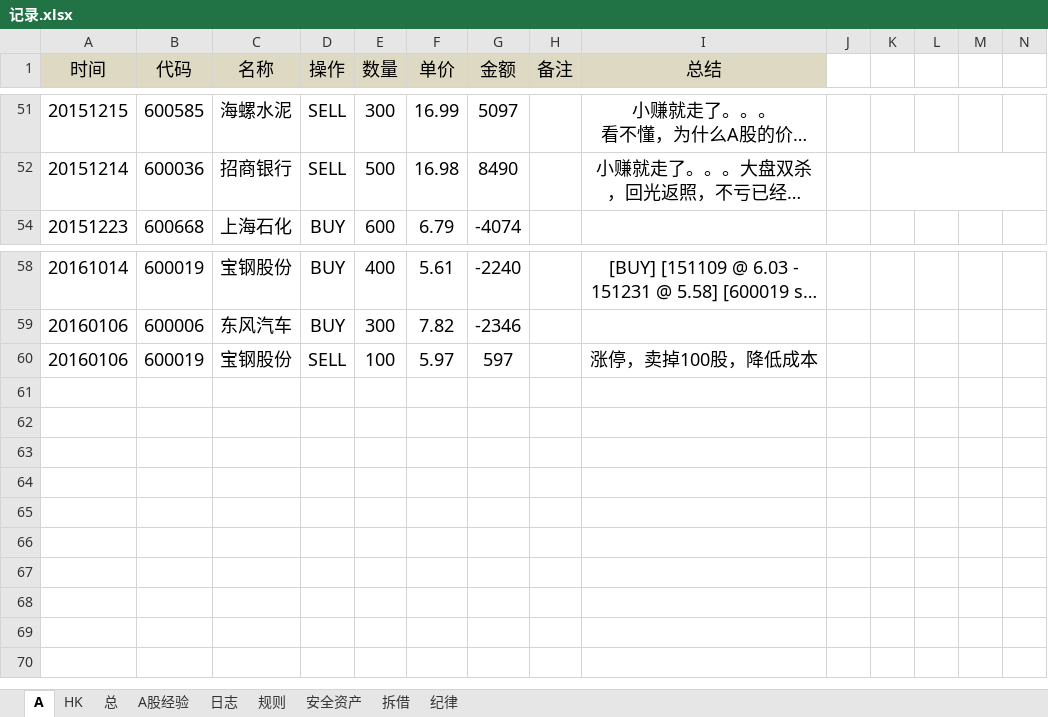
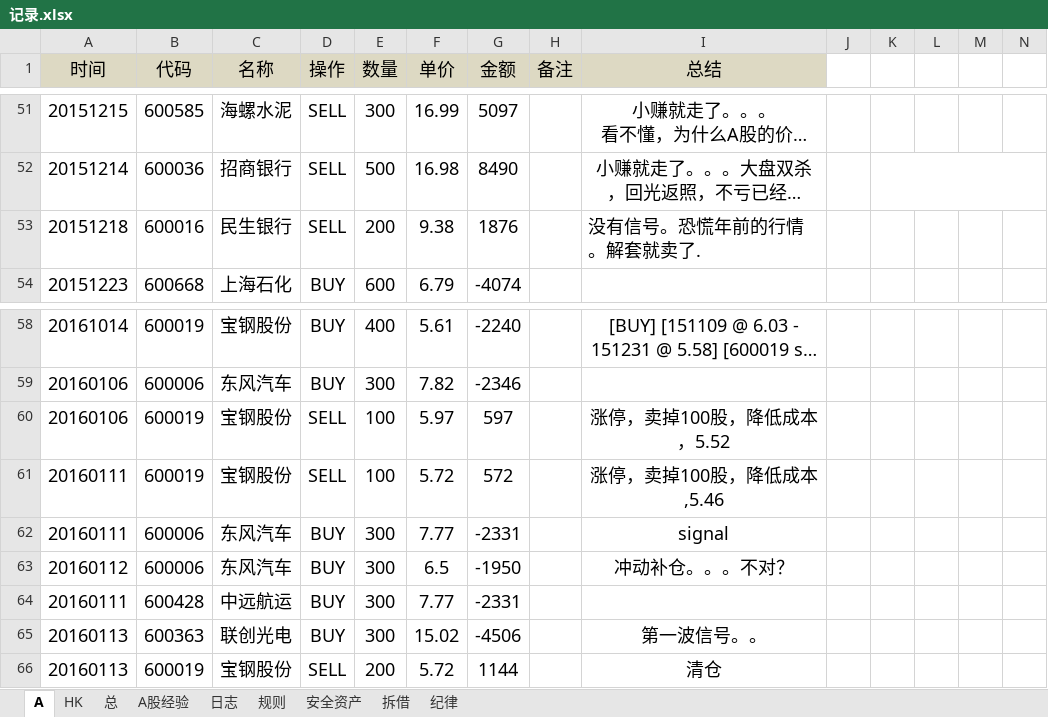
Before and after one commit to randliu/tractionrec, an Excel workbook: 记录.xlsx, sheet A, drawn as a sheet; only a part is shown, gaps mark what is left out; long unchanged cells end in …; values as stored, in another font and other column widths than the file's, no borders; the diff names each change by its address in the sheet, - before the commit and + after, or states it on an @@ line.

Commit message:
20160113

```diff
--- a/记录.xlsx (sheet A)
+++ b/记录.xlsx (sheet A)
@@ row 53 unhidden: 20151218 | 600016 | 民生银行 | SELL | 200 | 9.38 | 1876 |  | 没有信号。恐慌年前的行情。解套就卖了. @@
-I60 (总结): 涨停，卖掉100股，降低成本
+I60 (总结): 涨停，卖掉100股，降低成本，5.52
+row 61: 20160111 | 600019 | 宝钢股份 | SELL | 100 | 5.72 | 572 |  | 涨停，卖掉100股，降低成本,5.46
+row 62: 20160111 | 600006 | 东风汽车 | BUY | 300 | 7.77 | -2331 |  | signal
+row 63: 20160112 | 600006 | 东风汽车 | BUY | 300 | 6.5 | -1950 |  | 冲动补仓。。。不对？
+row 64: 20160111 | 600428 | 中远航运 | BUY | 300 | 7.77 | -2331
+row 65: 20160113 | 600363 | 联创光电 | BUY | 300 | 15.02 | -4506 |  | 第一波信号。。
+row 66: 20160113 | 600019 | 宝钢股份 | SELL | 200 | 5.72 | 1144 |  | 清仓
```
Also changed, not shown: sheet 拆借.
